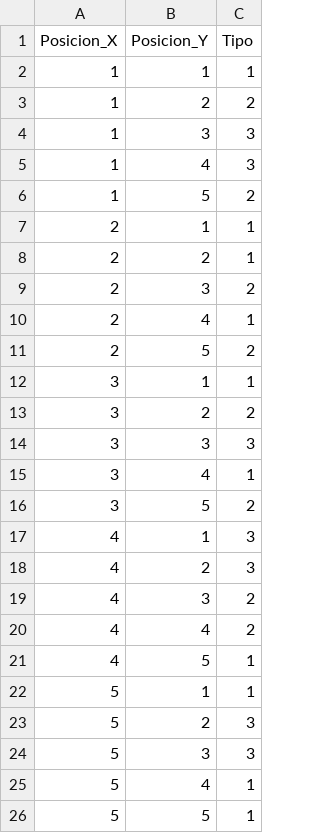
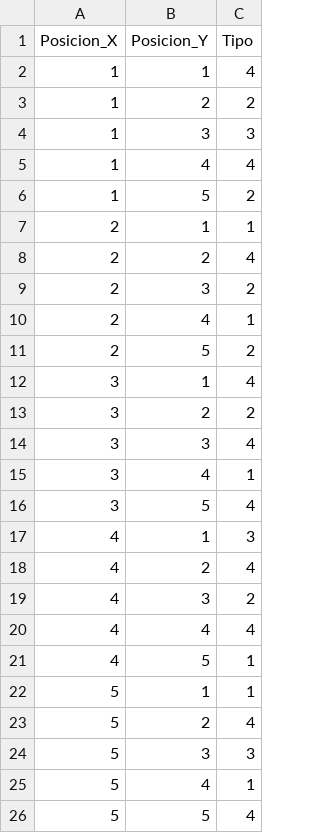
Before and after one commit to isaacmn24/GruaPortico, a CSV file: Código RB/CSV_posiciones.csv, drawn as a sheet.

```diff
--- a/Código RB/CSV_posiciones.csv
+++ b/Código RB/CSV_posiciones.csv
@@ -1,9 +1,9 @@
 Posicion_X,Posicion_Y,Tipo
-1,1,1
+1,1,4
 1,2,2
 1,3,3
-1,4,3
+1,4,4
 1,5,2
 2,1,1
-2,2,1
+2,2,4
 2,3,2
@@ -11,16 +11,16 @@ Posicion_X,Posicion_Y,Tipo
 2,5,2
-3,1,1
+3,1,4
 3,2,2
-3,3,3
+3,3,4
 3,4,1
-3,5,2
+3,5,4
 4,1,3
-4,2,3
+4,2,4
 4,3,2
-4,4,2
+4,4,4
 4,5,1
 5,1,1
-5,2,3
+5,2,4
 5,3,3
 5,4,1
-5,5,1
+5,5,4
```
Also changed, not shown: 4 other files.
